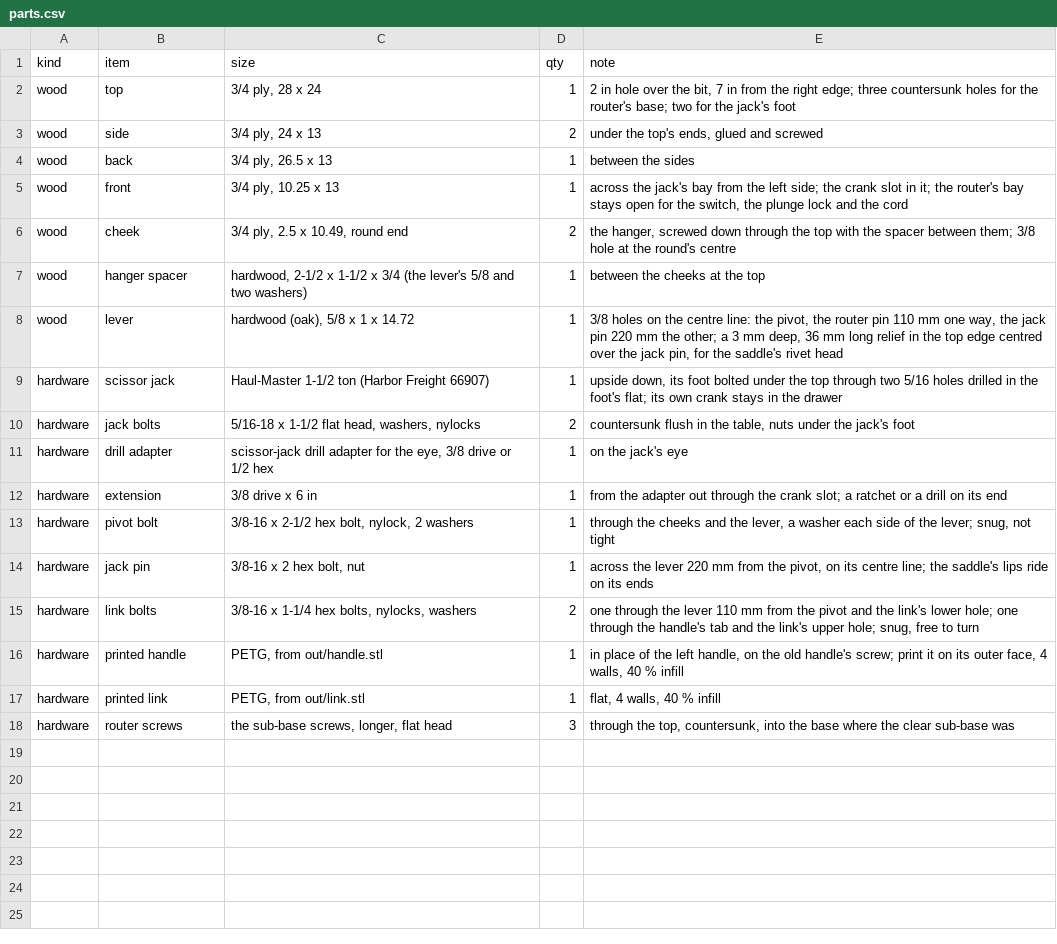
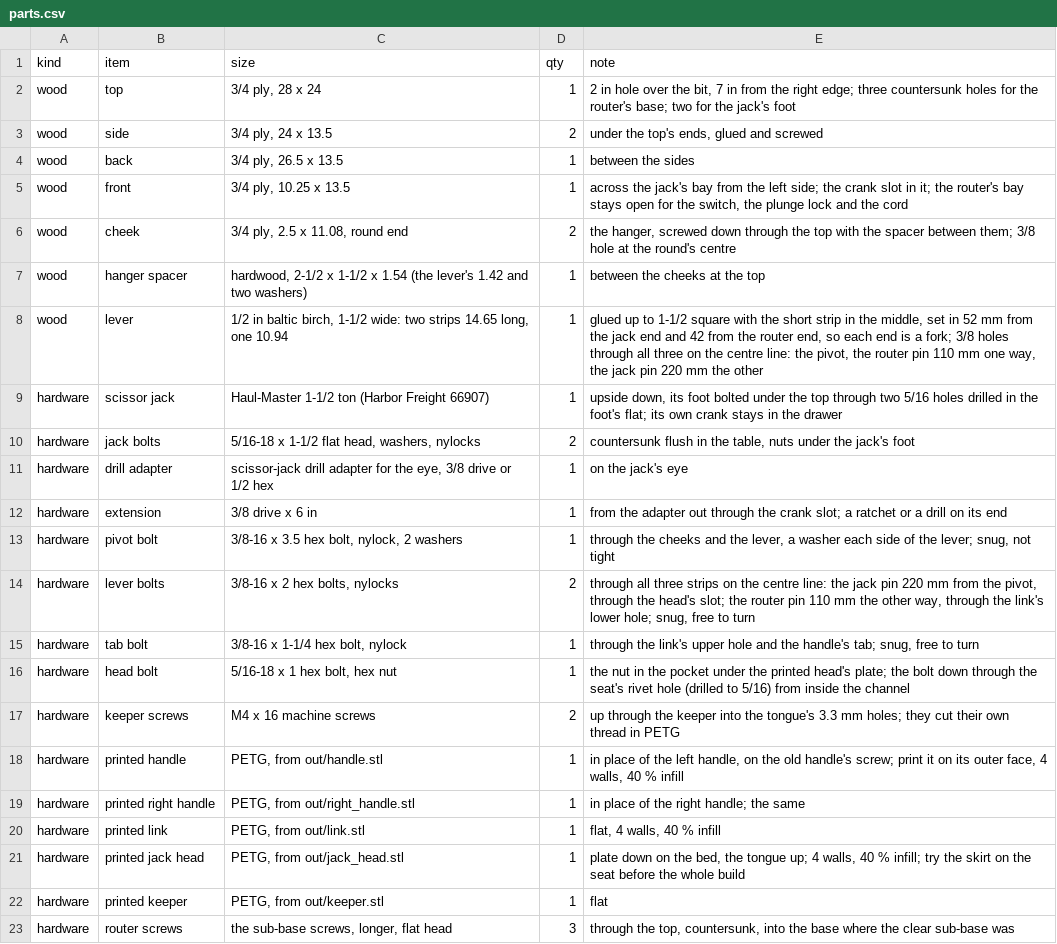
Before and after one commit to jcrigby/offkilter, a CSV file: examples/jack-table/out/parts.csv, drawn as a sheet.

```diff
--- a/examples/jack-table/out/parts.csv
+++ b/examples/jack-table/out/parts.csv
@@ -2,8 +2,8 @@ kind,item,size,qty,note
 wood,"top","3/4 ply, 28 x 24",1,"2 in hole over the bit, 7 in from the right edge; three countersunk holes for the router's base; two for the jack's foot"
-wood,"side","3/4 ply, 24 x 13",2,"under the top's ends, glued and screwed"
-wood,"back","3/4 ply, 26.5 x 13",1,"between the sides"
-wood,"front","3/4 ply, 10.25 x 13",1,"across the jack's bay from the left side; the crank slot in it; the router's bay stays open for the switch, the plunge lock and the cord"
-wood,"cheek","3/4 ply, 2.5 x 10.49, round end",2,"the hanger, screwed down through the top with the spacer between them; 3/8 hole at the round's centre"
-wood,"hanger spacer","hardwood, 2-1/2 x 1-1/2 x 3/4 (the lever's 5/8 and two washers)",1,"between the cheeks at the top"
-wood,"lever","hardwood (oak), 5/8 x 1 x 14.72",1,"3/8 holes on the centre line: the pivot, the router pin 110 mm one way, the jack pin 220 mm the other; a 3 mm deep, 36 mm long relief in the top edge centred over the jack pin, for the saddle's rivet head"
+wood,"side","3/4 ply, 24 x 13.5",2,"under the top's ends, glued and screwed"
+wood,"back","3/4 ply, 26.5 x 13.5",1,"between the sides"
+wood,"front","3/4 ply, 10.25 x 13.5",1,"across the jack's bay from the left side; the crank slot in it; the router's bay stays open for the switch, the plunge lock and the cord"
+wood,"cheek","3/4 ply, 2.5 x 11.08, round end",2,"the hanger, screwed down through the top with the spacer between them; 3/8 hole at the round's centre"
+wood,"hanger spacer","hardwood, 2-1/2 x 1-1/2 x 1.54 (the lever's 1.42 and two washers)",1,"between the cheeks at the top"
+wood,"lever","1/2 in baltic birch, 1-1/2 wide: two strips 14.65 long, one 10.94",1,"glued up to 1-1/2 square with the short strip in the middle, set in 52 mm from the jack end and 42 from the router end, so each end is a fork; 3/8 holes through all three on the centre line: the pivot, the router pin 110 mm one way, the jack pin 220 mm the other"
 hardware,"scissor jack","Haul-Master 1-1/2 ton (Harbor Freight 66907)",1,"upside down, its foot bolted under the top through two 5/16 holes drilled in the foot's flat; its own crank stays in the drawer"
@@ -12,7 +12,12 @@ hardware,"drill adapter","scissor-jack drill adapter for the eye, 3/8 drive or 1
 hardware,"extension","3/8 drive x 6 in",1,"from the adapter out through the crank slot; a ratchet or a drill on its end"
-hardware,"pivot bolt","3/8-16 x 2-1/2 hex bolt, nylock, 2 washers",1,"through the cheeks and the lever, a washer each side of the lever; snug, not tight"
-hardware,"jack pin","3/8-16 x 2 hex bolt, nut",1,"across the lever 220 mm from the pivot, on its centre line; the saddle's lips ride on its ends"
-hardware,"link bolts","3/8-16 x 1-1/4 hex bolts, nylocks, washers",2,"one through the lever 110 mm from the pivot and the link's lower hole; one through the handle's tab and the link's upper hole; snug, free to turn"
+hardware,"pivot bolt","3/8-16 x 3.5 hex bolt, nylock, 2 washers",1,"through the cheeks and the lever, a washer each side of the lever; snug, not tight"
+hardware,"lever bolts","3/8-16 x 2 hex bolts, nylocks",2,"through all three strips on the centre line: the jack pin 220 mm from the pivot, through the head's slot; the router pin 110 mm the other way, through the link's lower hole; snug, free to turn"
+hardware,"tab bolt","3/8-16 x 1-1/4 hex bolt, nylock",1,"through the link's upper hole and the handle's tab; snug, free to turn"
+hardware,"head bolt","5/16-18 x 1 hex bolt, hex nut",1,"the nut in the pocket under the printed head's plate; the bolt down through the seat's rivet hole (drilled to 5/16) from inside the channel"
+hardware,"keeper screws","M4 x 16 machine screws",2,"up through the keeper into the tongue's 3.3 mm holes; they cut their own thread in PETG"
 hardware,"printed handle","PETG, from out/handle.stl",1,"in place of the left handle, on the old handle's screw; print it on its outer face, 4 walls, 40 % infill"
+hardware,"printed right handle","PETG, from out/right_handle.stl",1,"in place of the right handle; the same"
 hardware,"printed link","PETG, from out/link.stl",1,"flat, 4 walls, 40 % infill"
+hardware,"printed jack head","PETG, from out/jack_head.stl",1,"plate down on the bed, the tongue up; 4 walls, 40 % infill; try the skirt on the seat before the whole build"
+hardware,"printed keeper","PETG, from out/keeper.stl",1,"flat"
 hardware,"router screws","the sub-base screws, longer, flat head",3,"through the top, countersunk, into the base where the clear sub-base was"
```
Also changed, not shown: 33 other files.
